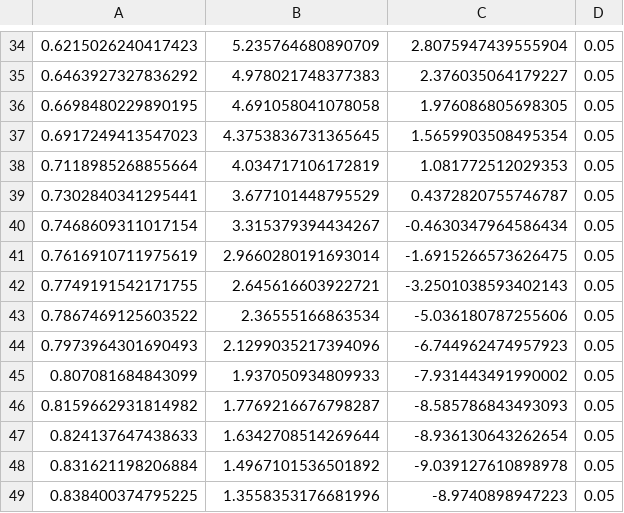
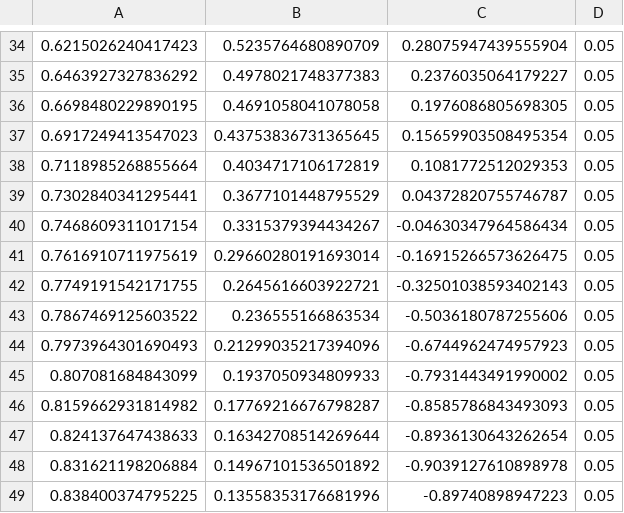
Before and after one commit to blair-robot-project/449-central-repo, a CSV file: naviRightCubeToSwitchModifiedProfile.csv, drawn as a sheet; only a part is shown, gaps mark what is left out; the diff covers the shown part only.

```diff
--- a/naviRightCubeToSwitchModifiedProfile.csv
+++ b/naviRightCubeToSwitchModifiedProfile.csv
@@ -34,16 +34,16 @@
-0.6215026240417423,	5.235764680890709,	2.8075947439555904,	0.05
-0.6463927327836292,	4.978021748377383,	2.376035064179227,	0.05
-0.6698480229890195,	4.691058041078058,	1.976086805698305,	0.05
-0.6917249413547023,	4.3753836731365645,	1.5659903508495354,	0.05
-0.7118985268855664,	4.034717106172819,	1.081772512029353,	0.05
-0.7302840341295441,	3.677101448795529,	0.4372820755746787,	0.05
-0.7468609311017154,	3.315379394434267,	-0.4630347964586434,	0.05
-0.7616910711975619,	2.9660280191693014,	-1.6915266573626475,	0.05
-0.7749191542171755,	2.645616603922721,	-3.2501038593402143,	0.05
-0.7867469125603522,	2.36555166863534,	-5.036180787255606,	0.05
-0.7973964301690493,	2.1299035217394096,	-6.744962474957923,	0.05
-0.807081684843099,	1.937050934809933,	-7.931443491990002,	0.05
-0.8159662931814982,	1.7769216676798287,	-8.585786843493093,	0.05
-0.824137647438633,	1.6342708514269644,	-8.936130643262654,	0.05
-0.831621198206884,	1.4967101536501892,	-9.039127610898978,	0.05
-0.838400374795225,	1.3558353176681996,	-8.9740898947223,	0.05
+0.6215026240417423,	0.5235764680890709,	0.28075947439555904,	0.05
+0.6463927327836292,	0.4978021748377383,	0.2376035064179227,	0.05
+0.6698480229890195,	0.4691058041078058,	0.1976086805698305,	0.05
+0.6917249413547023,	0.43753836731365645,	0.15659903508495354,	0.05
+0.7118985268855664,	0.4034717106172819,	0.1081772512029353,	0.05
+0.7302840341295441,	0.3677101448795529,	0.04372820755746787,	0.05
+0.7468609311017154,	0.3315379394434267,	-0.04630347964586434,	0.05
+0.7616910711975619,	0.29660280191693014,	-0.16915266573626475,	0.05
+0.7749191542171755,	0.2645616603922721,	-0.32501038593402143,	0.05
+0.7867469125603522,	0.236555166863534,	-0.5036180787255606,	0.05
+0.7973964301690493,	0.21299035217394096,	-0.6744962474957923,	0.05
+0.807081684843099,	0.1937050934809933,	-0.7931443491990002,	0.05
+0.8159662931814982,	0.17769216676798287,	-0.8585786843493093,	0.05
+0.824137647438633,	0.16342708514269644,	-0.8936130643262654,	0.05
+0.831621198206884,	0.14967101536501892,	-0.9039127610898978,	0.05
+0.838400374795225,	0.13558353176681996,	-0.89740898947223,	0.05
```
Also changed, not shown: 1 added row, 1 removed row and 90 edited cells elsewhere in this file, 2 other files.
